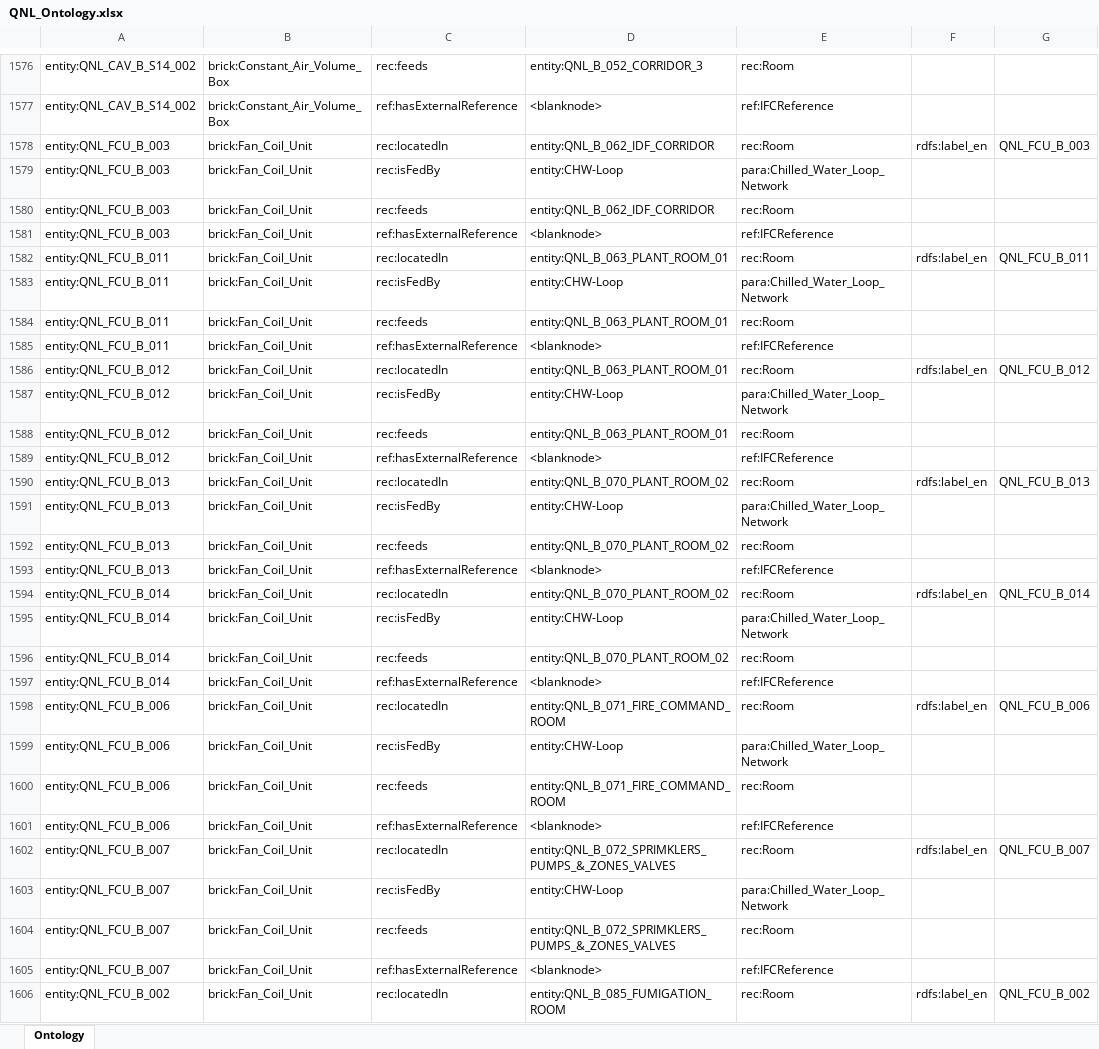
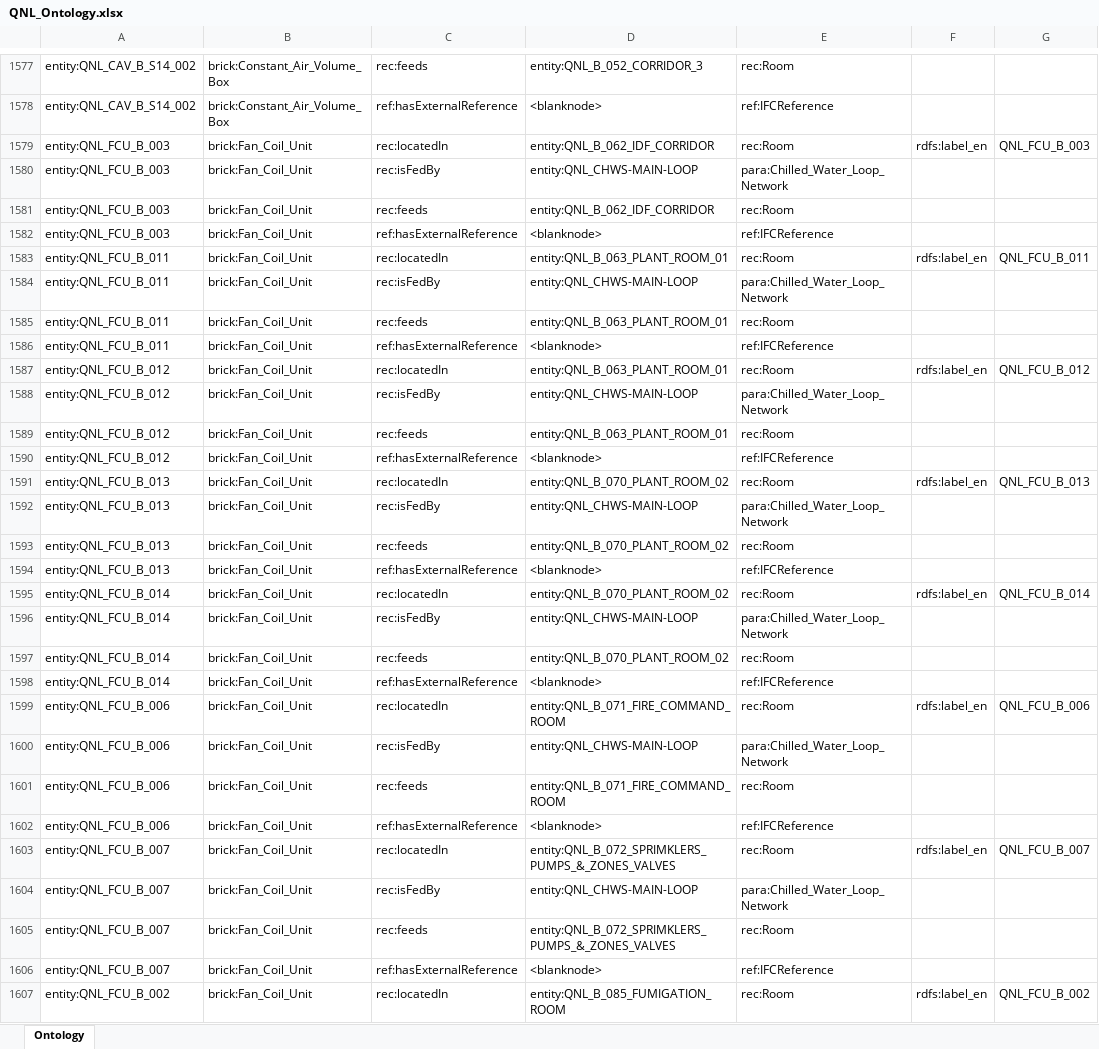
Before and after one commit to ahmad-smasri/claudeskills, an Excel workbook: projects/QNL/QNL_Ontology.xlsx, sheet Ontology, drawn as a sheet; only a part is shown, gaps mark what is left out; values as stored, in another font and other column widths than the file's, no borders; addresses are those after the commit; the diff covers the shown part only; the diff names each change by its address in the sheet, - before the commit and + after, or states it on an @@ line.

```diff
--- a/projects/QNL/QNL_Ontology.xlsx (sheet Ontology)
+++ b/projects/QNL/QNL_Ontology.xlsx (sheet Ontology)
-D1580: entity:CHW-Loop
+D1580: entity:QNL_CHWS-MAIN-LOOP
-D1584: entity:CHW-Loop
+D1584: entity:QNL_CHWS-MAIN-LOOP
-D1588: entity:CHW-Loop
+D1588: entity:QNL_CHWS-MAIN-LOOP
-D1592: entity:CHW-Loop
+D1592: entity:QNL_CHWS-MAIN-LOOP
-D1596: entity:CHW-Loop
+D1596: entity:QNL_CHWS-MAIN-LOOP
-D1600: entity:CHW-Loop
+D1600: entity:QNL_CHWS-MAIN-LOOP
-D1604: entity:CHW-Loop
+D1604: entity:QNL_CHWS-MAIN-LOOP
```
Also changed, not shown: 1 added row and 147 edited cells elsewhere in this sheet, projects/QNL/QNL_consistency-findings.xlsx, 14 other files.
